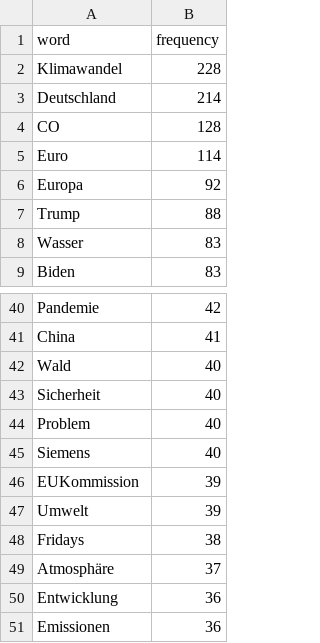
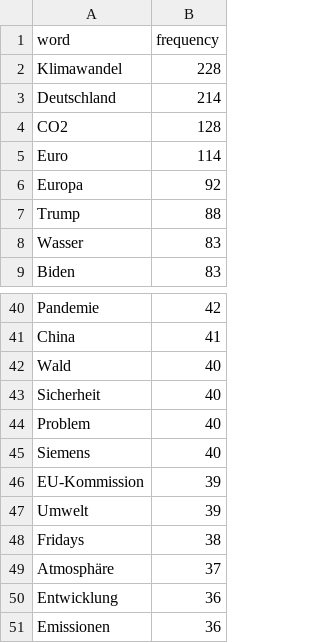
Before and after one commit to maximilianbley/textvis, a CSV file: welt_count_climatechange.csv, drawn as a sheet; only a part is shown, gaps mark what is left out.

Commit message:
Update welt_count_climatechange.csv

```diff
--- a/welt_count_climatechange.csv
+++ b/welt_count_climatechange.csv
@@ -3,3 +3,3 @@ Klimawandel,228
 Deutschland,214
-CO,128
+CO2,128
 Euro,114
@@ -45,3 +45,3 @@ Problem,40
 Siemens,40
-EUKommission,39
+EU-Kommission,39
 Umwelt,39
```
